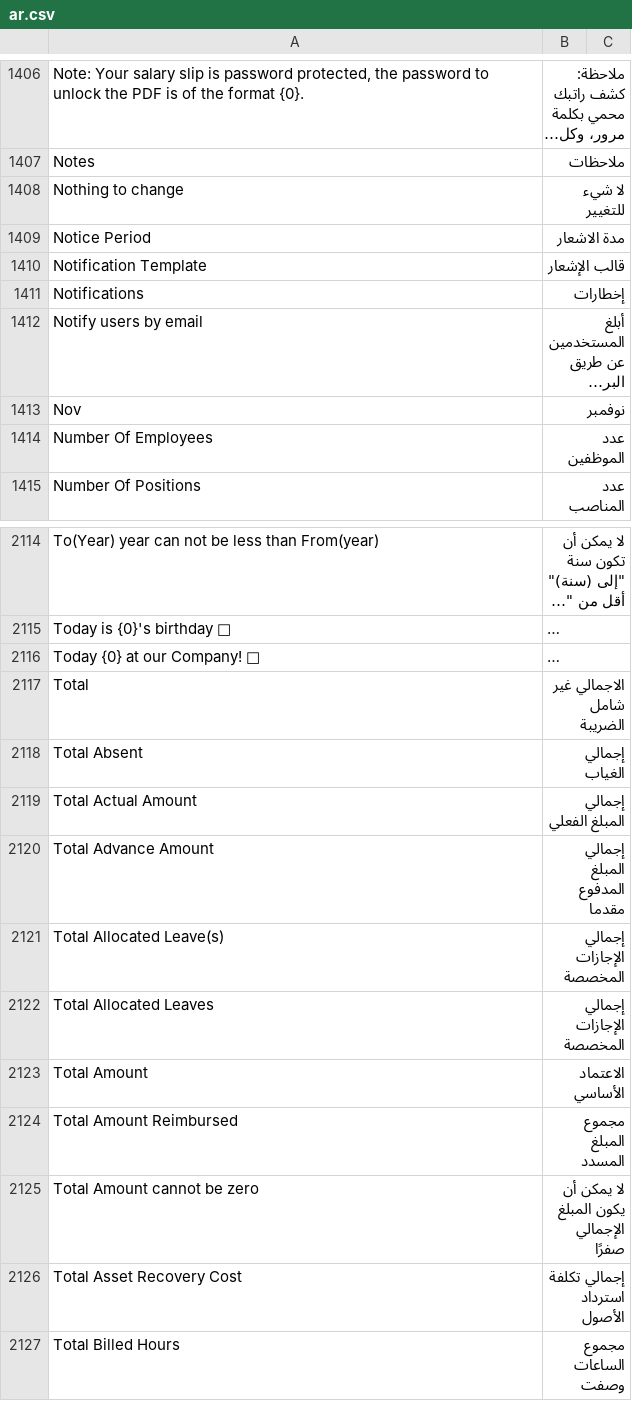
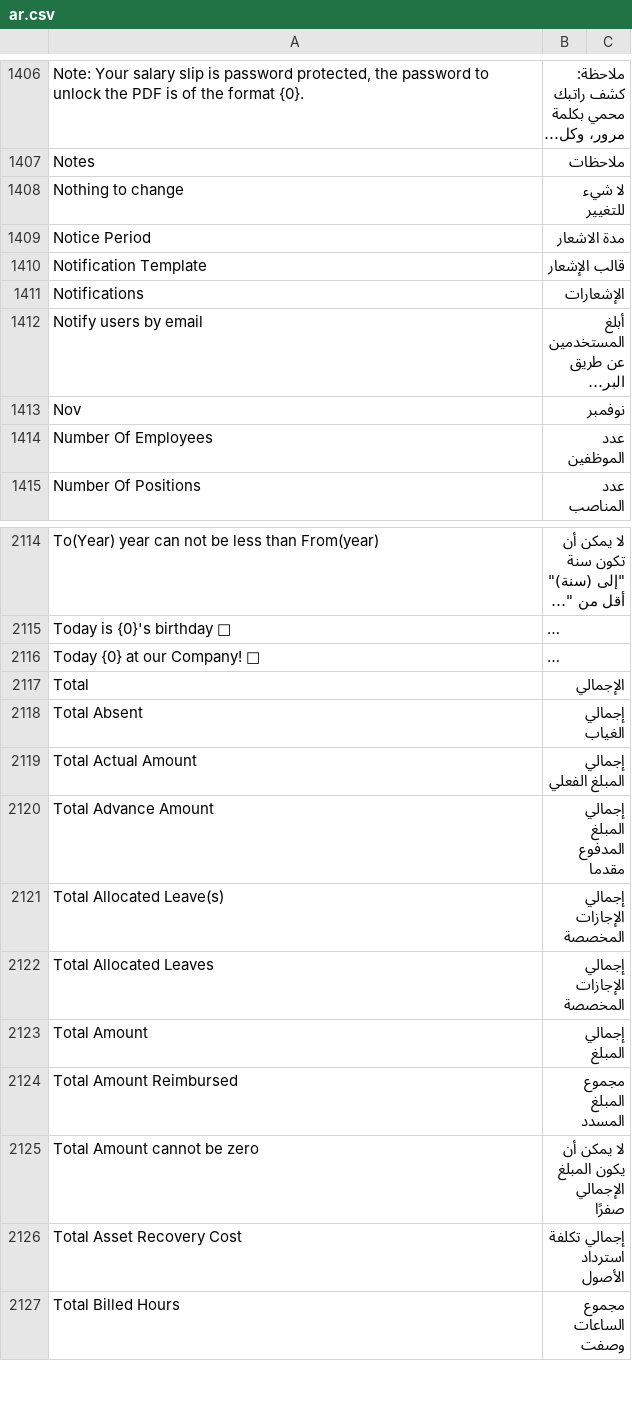
Before and after one commit to ibrahim317/erpnext-arabic-full-translation, a CSV file: arabic_translations/locale/other-apps/v15/hrms/hrms/translations/ar.csv, drawn as a sheet; only a part is shown, gaps mark what is left out; long unchanged cells end in …; the diff names each change by its address in the sheet, - before the commit and + after, or states it on an @@ line.

```diff
--- a/arabic_translations/locale/other-apps/v15/hrms/hrms/translations/ar.csv
+++ b/arabic_translations/locale/other-apps/v15/hrms/hrms/translations/ar.csv
-B1411: إخطارات
+B1411: الإشعارات
-B2117: الاجمالي غير شامل الضريبة
+B2117: الإجمالي
-B2123: الاعتماد الأساسي
+B2123: إجمالي المبلغ
```
Also changed, not shown: arabic_translations/locale/other-apps/v15/erpnext/erpnext/translations/ar.csv, arabic_translations/locale/other-apps/v15/frappe/frappe/translations/ar.csv, 8 other files.
